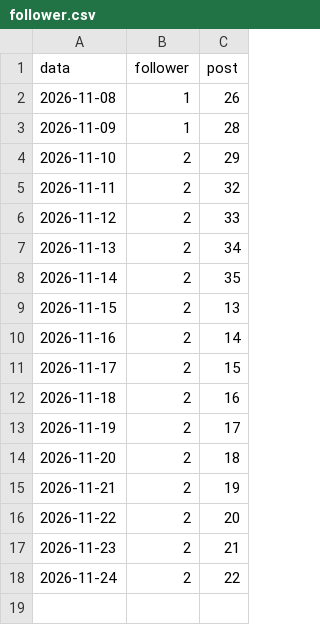
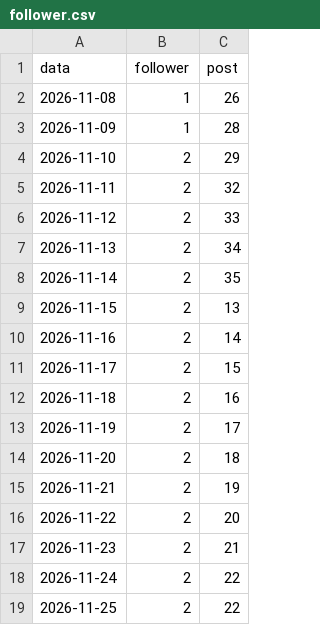
Before and after one commit to SimonePiro00/bitquotidiano, a CSV file: analisi/follower.csv, drawn as a sheet; the diff names each change by its address in the sheet, - before the commit and + after, or states it on an @@ line.

```diff
--- a/analisi/follower.csv
+++ b/analisi/follower.csv
+row 19: 2026-11-25 | 2 | 22
```
Also changed, not shown: analisi/reel_giornaliero.csv.
